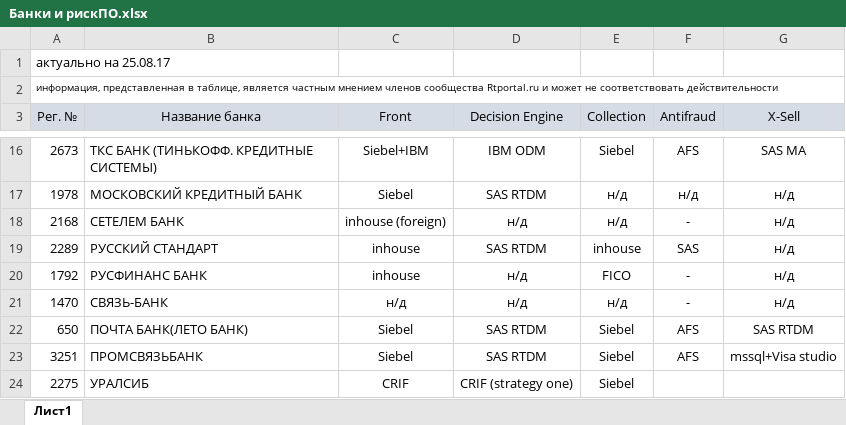
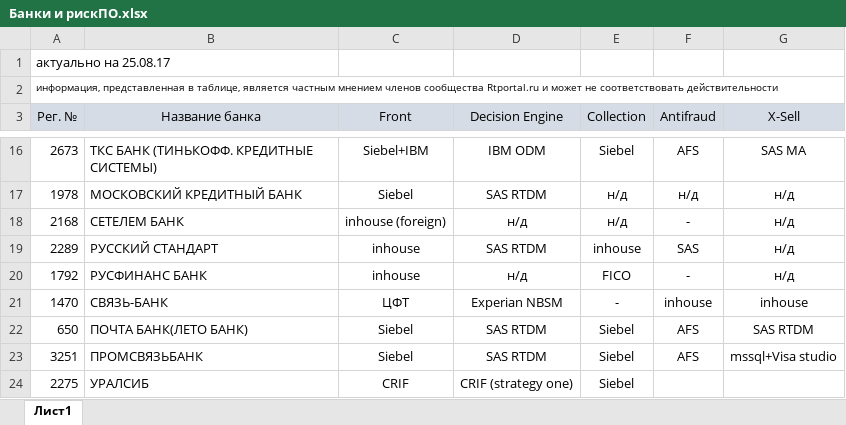
Before and after one commit to rtportal/files, an Excel workbook: Банки и рискПО.xlsx, sheet Лист1, drawn as a sheet; only a part is shown, gaps mark what is left out; values as stored, in another font and other column widths than the file's, no borders; the diff names each change by its address in the sheet, - before the commit and + after, or states it on an @@ line.

Commit message:
Add files via upload

```diff
--- a/Банки и рискПО.xlsx (sheet Лист1)
+++ b/Банки и рискПО.xlsx (sheet Лист1)
-C21 (Front): н/д
+C21 (Front): ЦФТ
-D21 (Decision Engine): н/д
+D21 (Decision Engine): Experian NBSM
-E21 (Collection): н/д
+E21 (Collection): -
-F21 (Antifraud): -
+F21 (Antifraud): inhouse
-G21 (X-Sell): н/д
+G21 (X-Sell): inhouse
```
